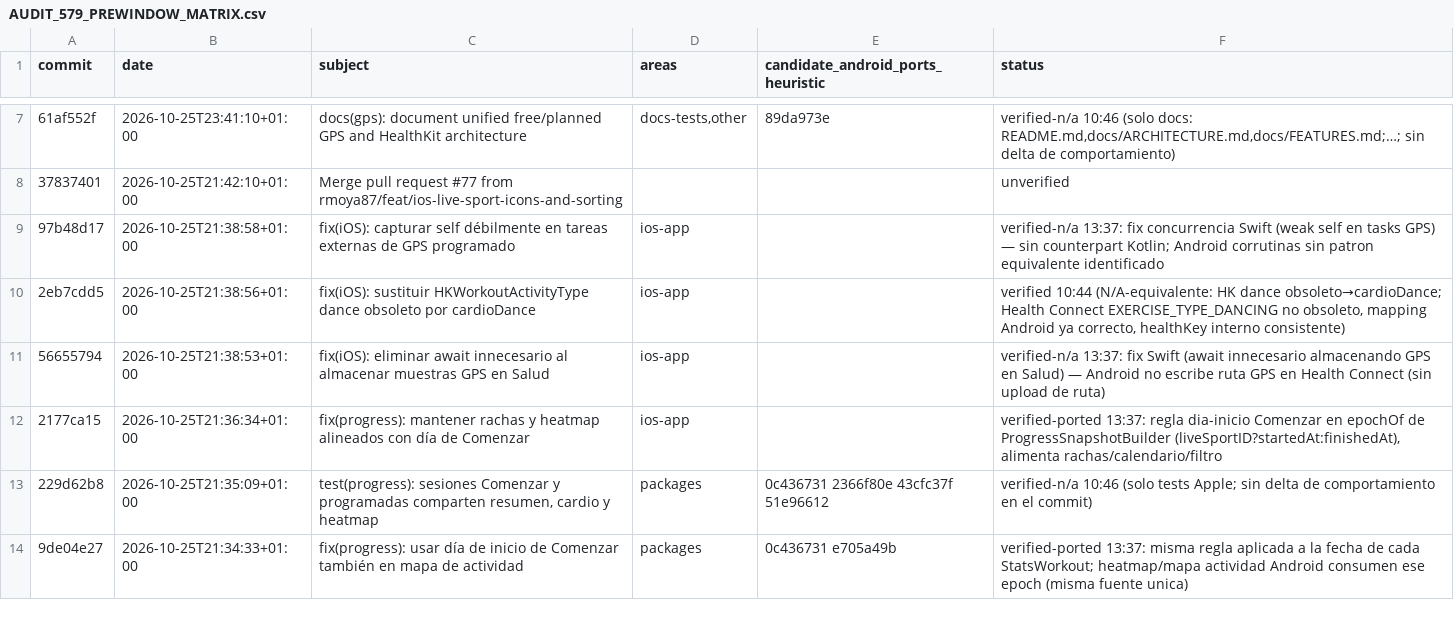
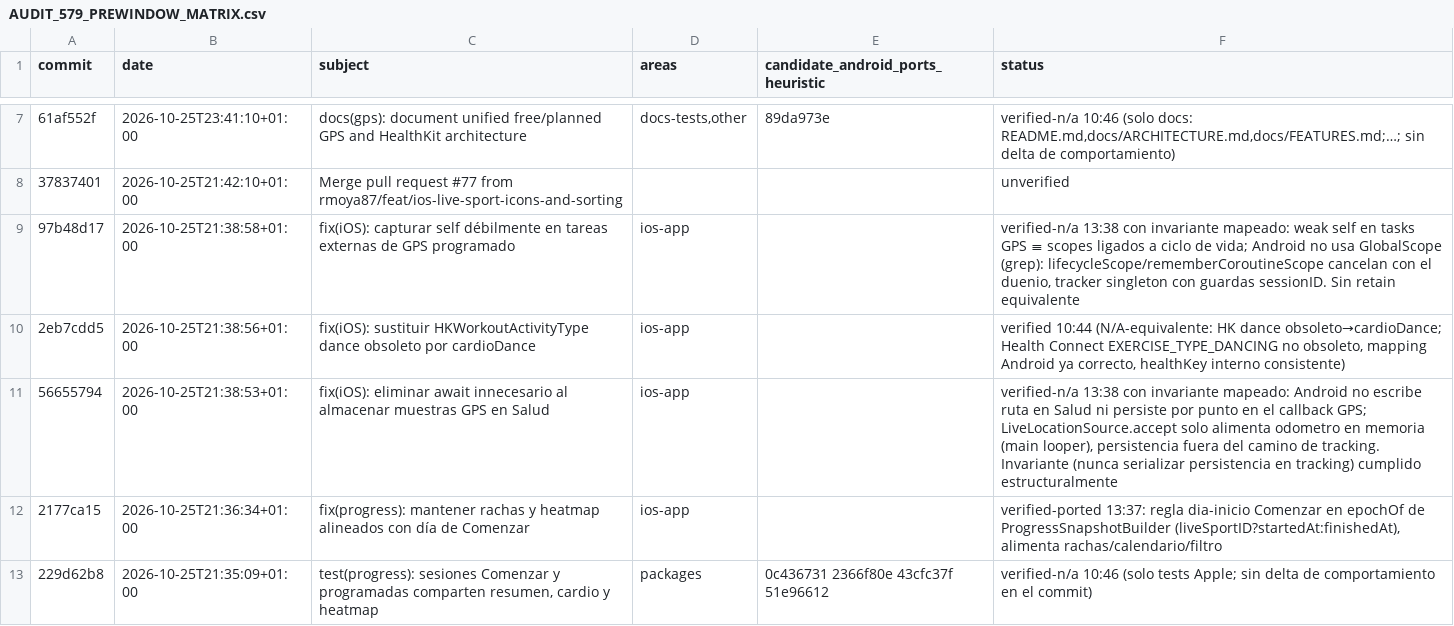
Before and after one commit to rmoya87/repera, a CSV file: android/docs/AUDIT_579_PREWINDOW_MATRIX.csv, drawn as a sheet; only a part is shown, gaps mark what is left out; the shorter side is filled out with more unchanged rows; the diff names each change by its address in the sheet, - before the commit and + after, or states it on an @@ line.

Commit message:
Matrix pre-window: 97b48d17/56655794 n/a con invariantes de concurrencia/persistencia mapeados a Android

```diff
--- a/android/docs/AUDIT_579_PREWINDOW_MATRIX.csv
+++ b/android/docs/AUDIT_579_PREWINDOW_MATRIX.csv
-F9 (status): verified-n/a 13:37: fix concurrencia Swift (weak self en tasks GPS) — sin counterpart Kotlin; Android corrutinas sin patron equivalente identificado
+F9 (status): verified-n/a 13:38 con invariante mapeado: weak self en tasks GPS ≡ scopes ligados a ciclo de vida; Android no usa GlobalScope (grep): lifecycleScope/rememberCoroutineScope cancelan con el duenio, tracker singleton con guardas sessionID. Sin retain equivalente
-F11 (status): verified-n/a 13:37: fix Swift (await innecesario almacenando GPS en Salud) — Android no escribe ruta GPS en Health Connect (sin upload de ruta)
+F11 (status): verified-n/a 13:38 con invariante mapeado: Android no escribe ruta en Salud ni persiste por punto en el callback GPS; LiveLocationSource.accept solo alimenta odometro en memoria (main looper), persistencia fuera del camino de tracking. Invariante (nunca serializar persistencia en tracking) cumplido estructuralmente
```
